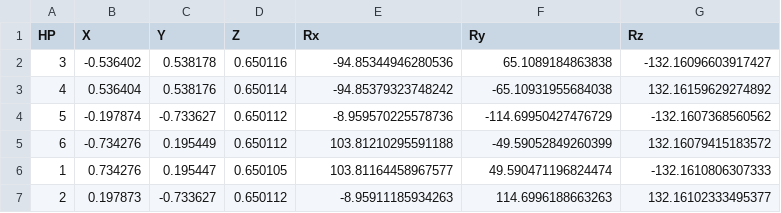
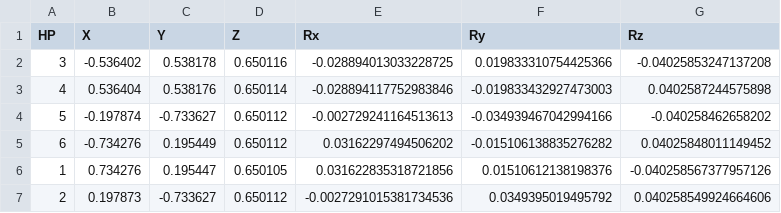
Before and after one commit to lsst-ts/ts_m1m3support, a CSV file: SettingFiles/Tables/MirrorPositionToHardpointDisplacementTable.csv, drawn as a sheet.

Commit message:
Correctly transition table to use degrees as R[xyz]

```diff
--- a/SettingFiles/Tables/MirrorPositionToHardpointDisplacementTable.csv
+++ b/SettingFiles/Tables/MirrorPositionToHardpointDisplacementTable.csv
@@ -1,7 +1,7 @@
 HP,X,Y,Z,Rx,Ry,Rz
-3,-0.536402,0.538178,0.650116,-94.85344946280536,65.1089184863838,-132.16096603917427
-4,0.536404,0.538176,0.650114,-94.85379323748242,-65.10931955684038,132.16159629274892
-5,-0.197874,-0.733627,0.650112,-8.959570225578736,-114.69950427476729,-132.1607368560562
-6,-0.734276,0.195449,0.650112,103.81210295591188,-49.59052849260399,132.16079415183572
-1,0.734276,0.195447,0.650105,103.81164458967577,49.590471196824474,-132.1610806307333
-2,0.197873,-0.733627,0.650112,-8.95911185934263,114.6996188663263,132.16102333495377
+3,-0.536402,0.538178,0.650116,-0.028894013033228725,0.019833310754425366,-0.04025853247137208
+4,0.536404,0.538176,0.650114,-0.028894117752983846,-0.019833432927473003,0.0402587244575898
+5,-0.197874,-0.733627,0.650112,-0.002729241164513613,-0.034939467042994166,-0.040258462658202
+6,-0.734276,0.195449,0.650112,0.03162297494506202,-0.015106138835276282,0.04025848011149452
+1,0.734276,0.195447,0.650105,0.031622835318721856,0.01510612138198376,-0.040258567377957126
+2,0.197873,-0.733627,0.650112,-0.0027291015381734536,0.0349395019495792,0.040258549924664606
```
